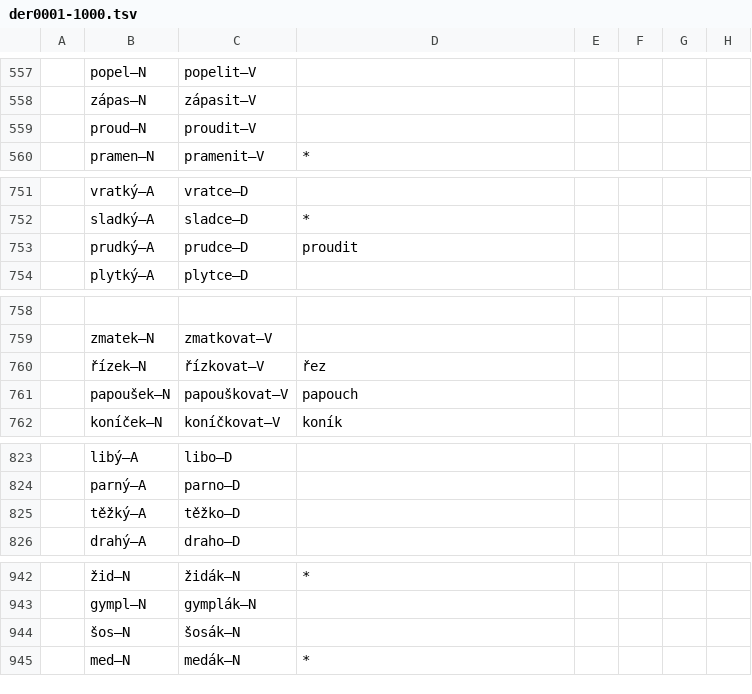
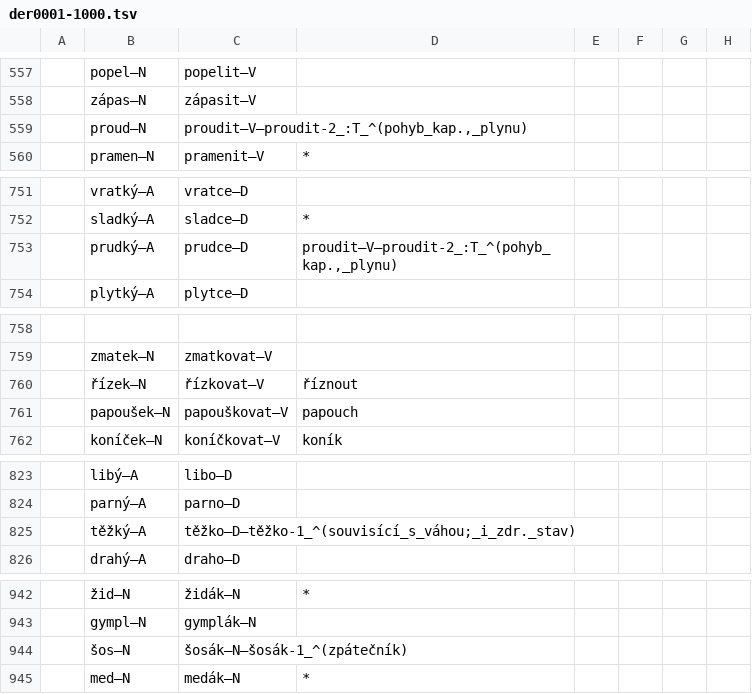
Before and after one commit to vidraj/derinet, a TSV file: data/annotations/cs/2018_04_wiktionary/hand-annotated/der0001-1000.tsv, drawn as a sheet; only a part is shown, gaps mark what is left out; the diff covers the shown part only.

```diff
--- a/data/annotations/cs/2018_04_wiktionary/hand-annotated/der0001-1000.tsv
+++ b/data/annotations/cs/2018_04_wiktionary/hand-annotated/der0001-1000.tsv
@@ -558,3 +558,3 @@
 	zápas–N	zápasit–V						
-	proud–N	proudit–V						
+	proud–N	proudit–V–proudit-2_:T_^(pohyb_kap.,_plynu)						
 	pramen–N	pramenit–V	*					
@@ -752,3 +752,3 @@
 	sladký–A	sladce–D	*					
-	prudký–A	prudce–D	proudit					
+	prudký–A	prudce–D	proudit–V–proudit-2_:T_^(pohyb_kap.,_plynu)					
 	plytký–A	plytce–D						
@@ -759,3 +759,3 @@
 	zmatek–N	zmatkovat–V						
-	řízek–N	řízkovat–V	řez					
+	řízek–N	řízkovat–V	říznout					
 	papoušek–N	papouškovat–V	papouch					
@@ -824,3 +824,3 @@
 	parný–A	parno–D						
-	těžký–A	těžko–D						
+	těžký–A	těžko–D–těžko-1_^(souvisící_s_váhou;_i_zdr._stav)						
 	drahý–A	draho–D						
@@ -943,3 +943,3 @@
 	gympl–N	gymplák–N						
-	šos–N	šosák–N						
+	šos–N	šosák–N–šosák-1_^(zpátečník)						
 	med–N	medák–N	*					
```
Also changed, not shown: 7 edited cells elsewhere in this file.
